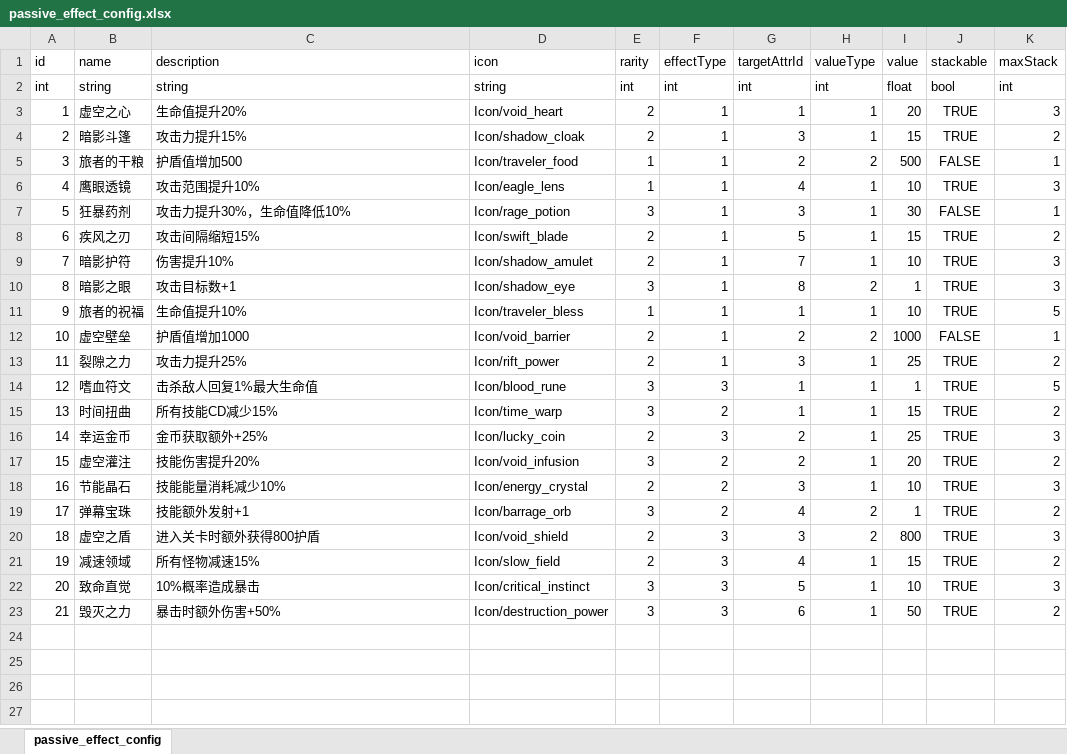
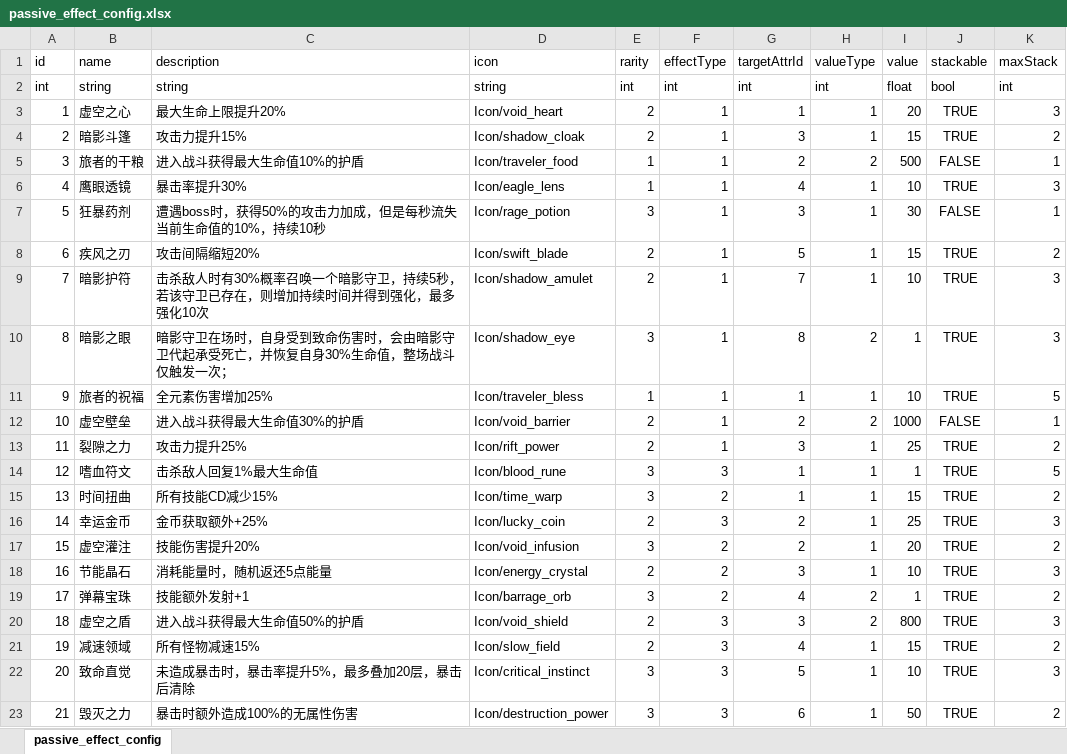
Before and after one commit to Tuusen/p1_client, an Excel workbook: Configs/passive_effect_config.xlsx, sheet passive_effect_config, drawn as a sheet; values as stored, in another font and other column widths than the file's, no borders; the diff names each change by its address in the sheet, - before the commit and + after, or states it on an @@ line.

```diff
--- a/Configs/passive_effect_config.xlsx (sheet passive_effect_config)
+++ b/Configs/passive_effect_config.xlsx (sheet passive_effect_config)
-C3 (description): 生命值提升20%
+C3 (description): 最大生命上限提升20%
-C5 (description): 护盾值增加500
+C5 (description): 进入战斗获得最大生命值10%的护盾
-C6 (description): 攻击范围提升10%
+C6 (description): 暴击率提升30%
-C7 (description): 攻击力提升30%，生命值降低10%
+C7 (description): 遭遇boss时，获得50%的攻击力加成，但是每秒流失当前生命值的10%，持续10秒
-C8 (description): 攻击间隔缩短15%
+C8 (description): 攻击间隔缩短20%
-C9 (description): 伤害提升10%
+C9 (description): 击杀敌人时有30%概率召唤一个暗影守卫，持续5秒，若该守卫已存在，则增加持续时间并得到强化，最多强化10次
-C10 (description): 攻击目标数+1
+C10 (description): 暗影守卫在场时，自身受到致命伤害时，会由暗影守卫代起承受死亡，并恢复自身30%生命值，整场战斗仅触发一次；
-C11 (description): 生命值提升10%
+C11 (description): 全元素伤害增加25%
-C12 (description): 护盾值增加1000
+C12 (description): 进入战斗获得最大生命值30%的护盾
-C18 (description): 技能能量消耗减少10%
+C18 (description): 消耗能量时，随机返还5点能量
-C20 (description): 进入关卡时额外获得800护盾
+C20 (description): 进入战斗获得最大生命值50%的护盾
-C22 (description): 10%概率造成暴击
+C22 (description): 未造成暴击时，暴击率提升5%，最多叠加20层，暴击后清除
-C23 (description): 暴击时额外伤害+50%
+C23 (description): 暴击时额外造成100%的无属性伤害
```
Also changed, not shown: 2 other files.
